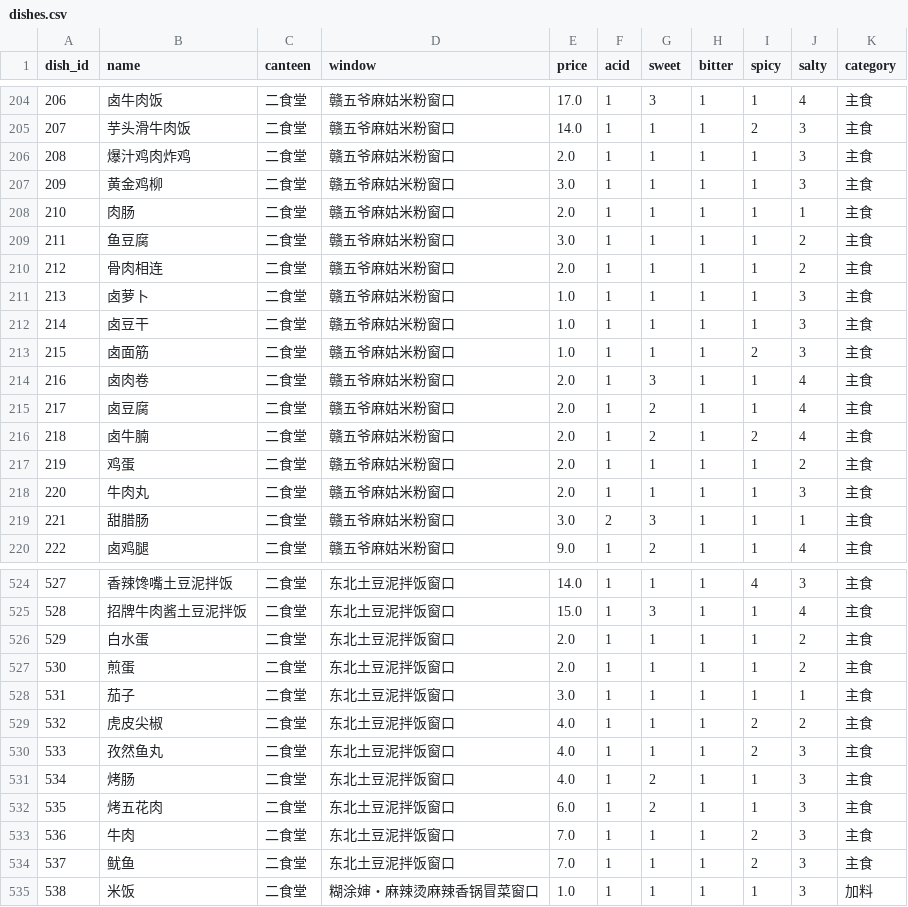
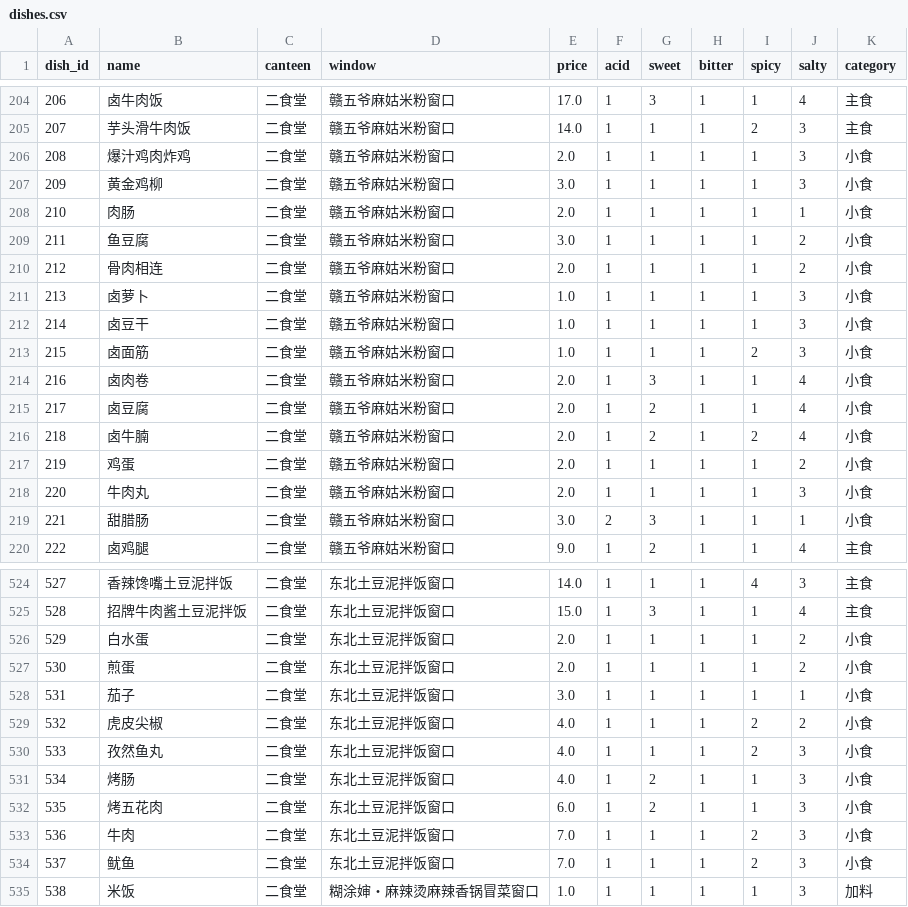
Before and after one commit to Bistu-OSSDT-2026/Preference, a CSV file: TasteWise/data/dishes.csv, drawn as a sheet; only a part is shown, gaps mark what is left out; the diff covers the shown part only.

Commit message:
fix: reclassify standalone side items from 主食 to 小食
Items like 肉肠, 培根, and other single-ingredient add-ons
(1-10元 range) cannot serve as a meal's main calorie source.
Reclassified them from 主食 (main dish) to 小食 (snack/side).

Affected windows:
- 赣五爷麻姑米粉窗口: all 1-3元 add-ons
- 烫三爷云南米线窗口: topping add-ons
- 兰州拉面窗口: side items
- 延吉朝鲜冷面窗口: side toppings
- 韩式拌饭窗口: add-on toppings
- 东北土豆泥拌饭窗口: add-ons
- 瑞克M小俄餐窗口: side items
- 东北大饭包窗口: add-on toppings
- 醉面窗口: side items
- 乐寿御坊烤鸭窗口: side items
- 霸蛮湖南米粉窗口: side items
- 西北羊汤窗口: side items
- 重庆小面窗口: topping add-ons

Total: 77 items reclassified

```diff
--- a/TasteWise/data/dishes.csv
+++ b/TasteWise/data/dishes.csv
@@ -205,16 +205,16 @@ dish_id,name,canteen,window,price,acid,sweet,bitter,spicy,salty,category
 207,芋头滑牛肉饭,二食堂,赣五爷麻姑米粉窗口,14.0,1,1,1,2,3,主食
-208,爆汁鸡肉炸鸡,二食堂,赣五爷麻姑米粉窗口,2.0,1,1,1,1,3,主食
-209,黄金鸡柳,二食堂,赣五爷麻姑米粉窗口,3.0,1,1,1,1,3,主食
-210,肉肠,二食堂,赣五爷麻姑米粉窗口,2.0,1,1,1,1,1,主食
-211,鱼豆腐,二食堂,赣五爷麻姑米粉窗口,3.0,1,1,1,1,2,主食
-212,骨肉相连,二食堂,赣五爷麻姑米粉窗口,2.0,1,1,1,1,2,主食
-213,卤萝卜,二食堂,赣五爷麻姑米粉窗口,1.0,1,1,1,1,3,主食
-214,卤豆干,二食堂,赣五爷麻姑米粉窗口,1.0,1,1,1,1,3,主食
-215,卤面筋,二食堂,赣五爷麻姑米粉窗口,1.0,1,1,1,2,3,主食
-216,卤肉卷,二食堂,赣五爷麻姑米粉窗口,2.0,1,3,1,1,4,主食
-217,卤豆腐,二食堂,赣五爷麻姑米粉窗口,2.0,1,2,1,1,4,主食
-218,卤牛腩,二食堂,赣五爷麻姑米粉窗口,2.0,1,2,1,2,4,主食
-219,鸡蛋,二食堂,赣五爷麻姑米粉窗口,2.0,1,1,1,1,2,主食
-220,牛肉丸,二食堂,赣五爷麻姑米粉窗口,2.0,1,1,1,1,3,主食
-221,甜腊肠,二食堂,赣五爷麻姑米粉窗口,3.0,2,3,1,1,1,主食
+208,爆汁鸡肉炸鸡,二食堂,赣五爷麻姑米粉窗口,2.0,1,1,1,1,3,小食
+209,黄金鸡柳,二食堂,赣五爷麻姑米粉窗口,3.0,1,1,1,1,3,小食
+210,肉肠,二食堂,赣五爷麻姑米粉窗口,2.0,1,1,1,1,1,小食
+211,鱼豆腐,二食堂,赣五爷麻姑米粉窗口,3.0,1,1,1,1,2,小食
+212,骨肉相连,二食堂,赣五爷麻姑米粉窗口,2.0,1,1,1,1,2,小食
+213,卤萝卜,二食堂,赣五爷麻姑米粉窗口,1.0,1,1,1,1,3,小食
+214,卤豆干,二食堂,赣五爷麻姑米粉窗口,1.0,1,1,1,1,3,小食
+215,卤面筋,二食堂,赣五爷麻姑米粉窗口,1.0,1,1,1,2,3,小食
+216,卤肉卷,二食堂,赣五爷麻姑米粉窗口,2.0,1,3,1,1,4,小食
+217,卤豆腐,二食堂,赣五爷麻姑米粉窗口,2.0,1,2,1,1,4,小食
+218,卤牛腩,二食堂,赣五爷麻姑米粉窗口,2.0,1,2,1,2,4,小食
+219,鸡蛋,二食堂,赣五爷麻姑米粉窗口,2.0,1,1,1,1,2,小食
+220,牛肉丸,二食堂,赣五爷麻姑米粉窗口,2.0,1,1,1,1,3,小食
+221,甜腊肠,二食堂,赣五爷麻姑米粉窗口,3.0,2,3,1,1,1,小食
 222,卤鸡腿,二食堂,赣五爷麻姑米粉窗口,9.0,1,2,1,1,4,主食
@@ -525,11 +525,11 @@ dish_id,name,canteen,window,price,acid,sweet,bitter,spicy,salty,category
 528,招牌牛肉酱土豆泥拌饭,二食堂,东北土豆泥拌饭窗口,15.0,1,3,1,1,4,主食
-529,白水蛋,二食堂,东北土豆泥拌饭窗口,2.0,1,1,1,1,2,主食
-530,煎蛋,二食堂,东北土豆泥拌饭窗口,2.0,1,1,1,1,2,主食
-531,茄子,二食堂,东北土豆泥拌饭窗口,3.0,1,1,1,1,1,主食
-532,虎皮尖椒,二食堂,东北土豆泥拌饭窗口,4.0,1,1,1,2,2,主食
-533,孜然鱼丸,二食堂,东北土豆泥拌饭窗口,4.0,1,1,1,2,3,主食
-534,烤肠,二食堂,东北土豆泥拌饭窗口,4.0,1,2,1,1,3,主食
-535,烤五花肉,二食堂,东北土豆泥拌饭窗口,6.0,1,2,1,1,3,主食
-536,牛肉,二食堂,东北土豆泥拌饭窗口,7.0,1,1,1,2,3,主食
-537,鱿鱼,二食堂,东北土豆泥拌饭窗口,7.0,1,1,1,2,3,主食
+529,白水蛋,二食堂,东北土豆泥拌饭窗口,2.0,1,1,1,1,2,小食
+530,煎蛋,二食堂,东北土豆泥拌饭窗口,2.0,1,1,1,1,2,小食
+531,茄子,二食堂,东北土豆泥拌饭窗口,3.0,1,1,1,1,1,小食
+532,虎皮尖椒,二食堂,东北土豆泥拌饭窗口,4.0,1,1,1,2,2,小食
+533,孜然鱼丸,二食堂,东北土豆泥拌饭窗口,4.0,1,1,1,2,3,小食
+534,烤肠,二食堂,东北土豆泥拌饭窗口,4.0,1,2,1,1,3,小食
+535,烤五花肉,二食堂,东北土豆泥拌饭窗口,6.0,1,2,1,1,3,小食
+536,牛肉,二食堂,东北土豆泥拌饭窗口,7.0,1,1,1,2,3,小食
+537,鱿鱼,二食堂,东北土豆泥拌饭窗口,7.0,1,1,1,2,3,小食
 538,米饭,二食堂,糊涂婶・麻辣烫麻辣香锅冒菜窗口,1.0,1,1,1,1,3,加料
```
Also changed, not shown: 54 edited cells elsewhere in this file.
